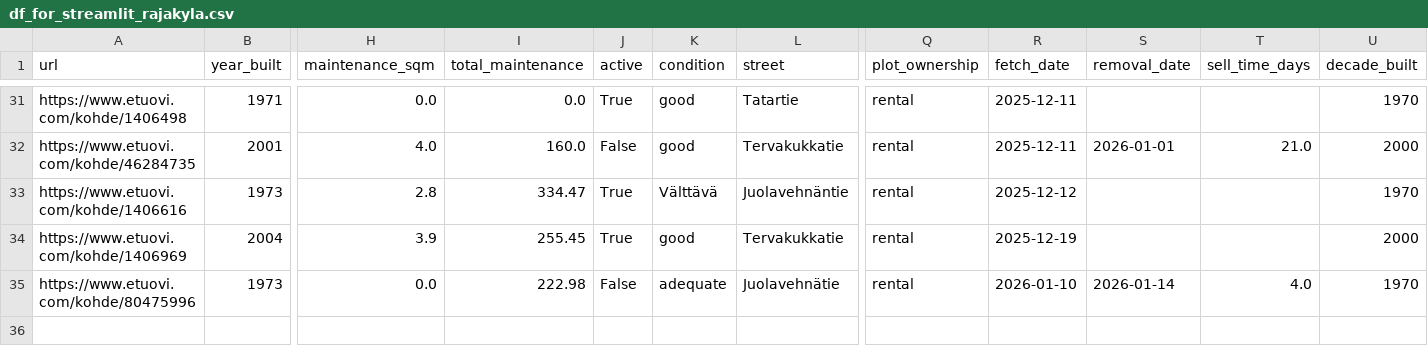
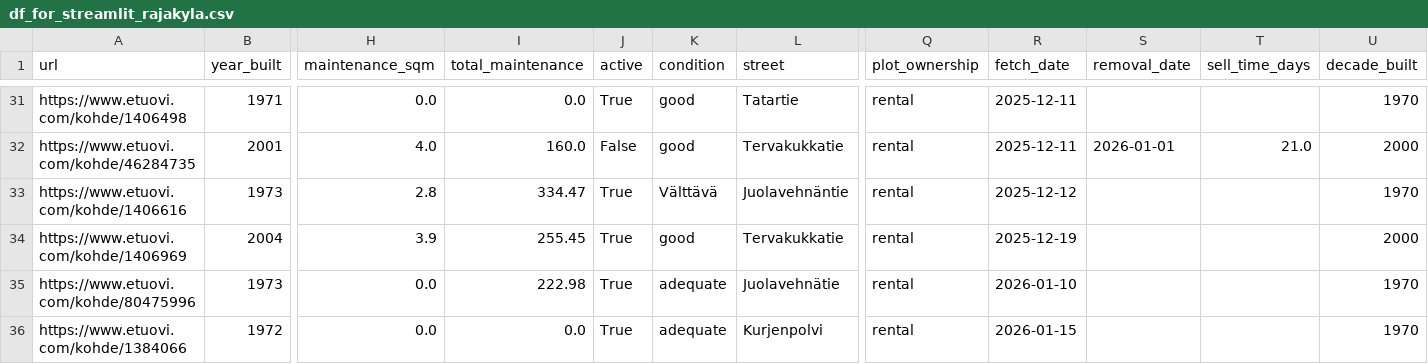
Before and after one commit to setuukka/etuovi, a CSV file: df_for_streamlit_rajakyla.csv, drawn as a sheet; only a part is shown, gaps mark what is left out; rows hold the shown columns only; the diff names each change by its address in the sheet, - before the commit and + after, or states it on an @@ line.

Commit message:
rajakyla nightly update Thu Jan 15 05:15:02 AM EET 2026

```diff
--- a/df_for_streamlit_rajakyla.csv
+++ b/df_for_streamlit_rajakyla.csv
-J35 (active): False
+J35 (active): True
-S35 (removal_date): 2026-01-14
+S35 (removal_date): (empty)
-T35 (sell_time_days): 4.0
+T35 (sell_time_days): (empty)
+row 36: https://www.etuovi.com/kohde/1384066 | 1972 | 0.0 | 0.0 | True | adequate | Kurjenpolvi | rental | 2026-01-15 |  |  | 1970
```
